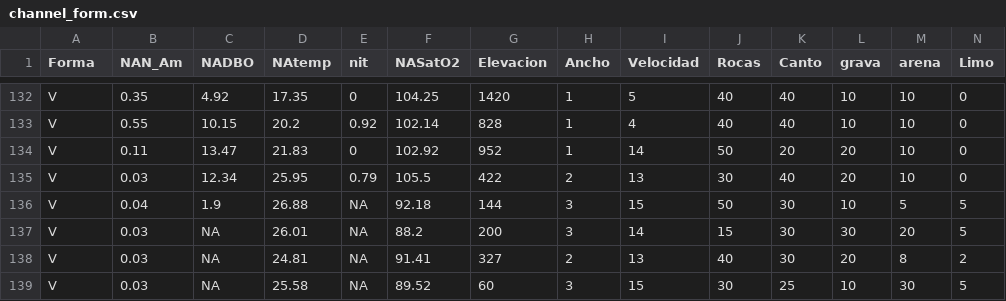
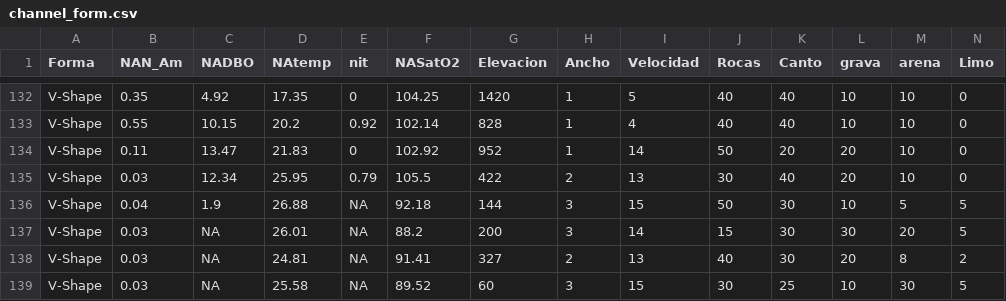
Before and after one commit to PEGutierrezF/Course_Multivariate_Stat_for_Ecological_Data, a CSV file: data/channel_form.csv, drawn as a sheet; only a part is shown, gaps mark what is left out; the diff covers the shown part only; the diff names each change by its address in the sheet, - before the commit and + after, or states it on an @@ line.

```diff
--- a/data/channel_form.csv
+++ b/data/channel_form.csv
-A132:A139 (Forma): V
+A132:A139 (Forma): V-Shape
```
Also changed, not shown: 54 edited cells elsewhere in this file, 2 other files.
